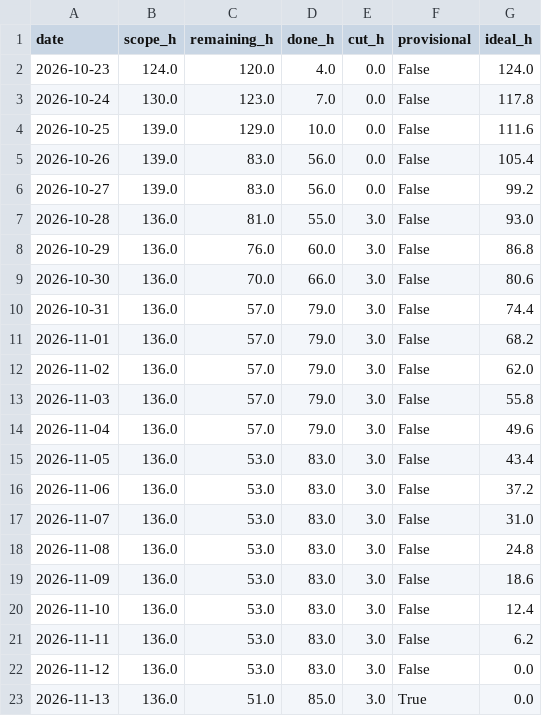
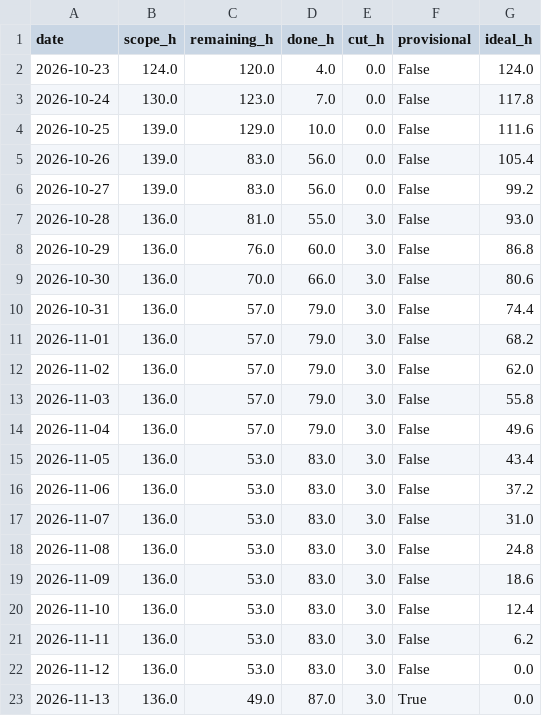
Before and after one commit to NeitLN/SaiGo, a CSV file: burndown.csv, drawn as a sheet.

```diff
--- a/burndown.csv
+++ b/burndown.csv
@@ -22,2 +22,2 @@ date,scope_h,remaining_h,done_h,cut_h,provisional,ideal_h
 2026-11-12,136.0,53.0,83.0,3.0,False,0.0
-2026-11-13,136.0,51.0,85.0,3.0,True,0.0
+2026-11-13,136.0,49.0,87.0,3.0,True,0.0
```
Also changed, not shown: history/2026-11-13.csv, 2 other files.
